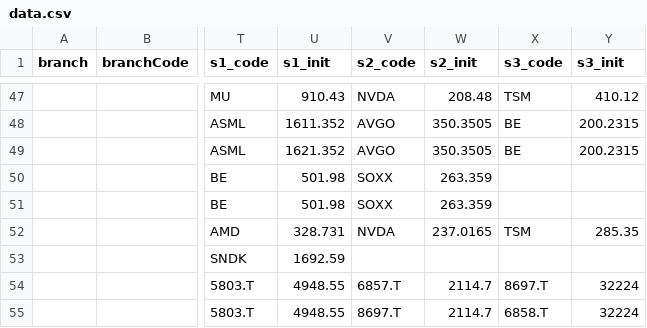
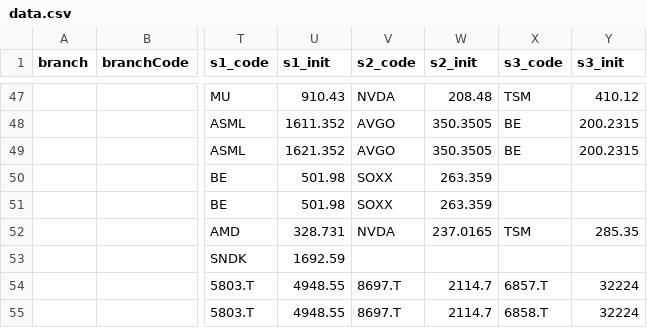
Before and after one commit to hpisokplay/fcn-dashboard, a CSV file: data.csv, drawn as a sheet; only a part is shown, gaps mark what is left out; the diff names each change by its address in the sheet, - before the commit and + after, or states it on an @@ line.

Commit message:
Update data.csv (web entry)

```diff
--- a/data.csv
+++ b/data.csv
-V54 (s2_code): 6857.T
+V54 (s2_code): 8697.T
-X54 (s3_code): 8697.T
+X54 (s3_code): 6857.T
```
